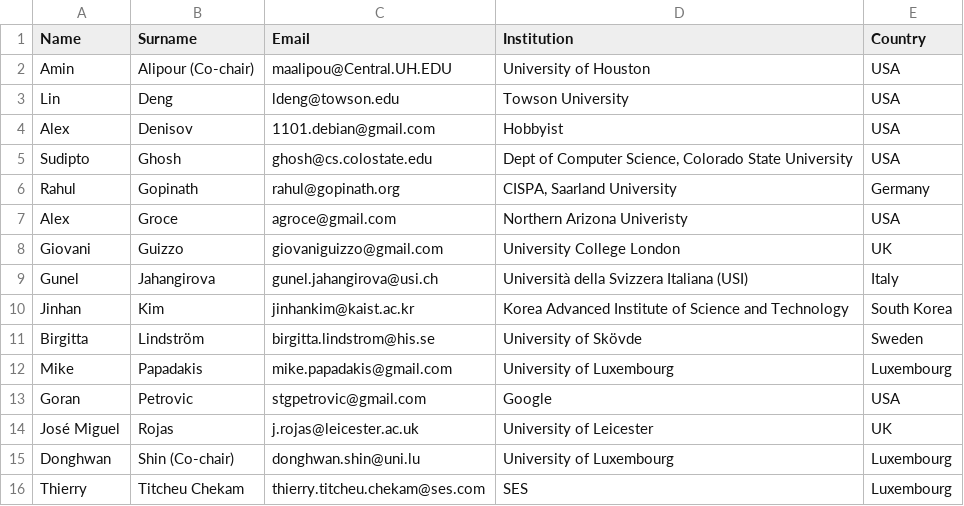
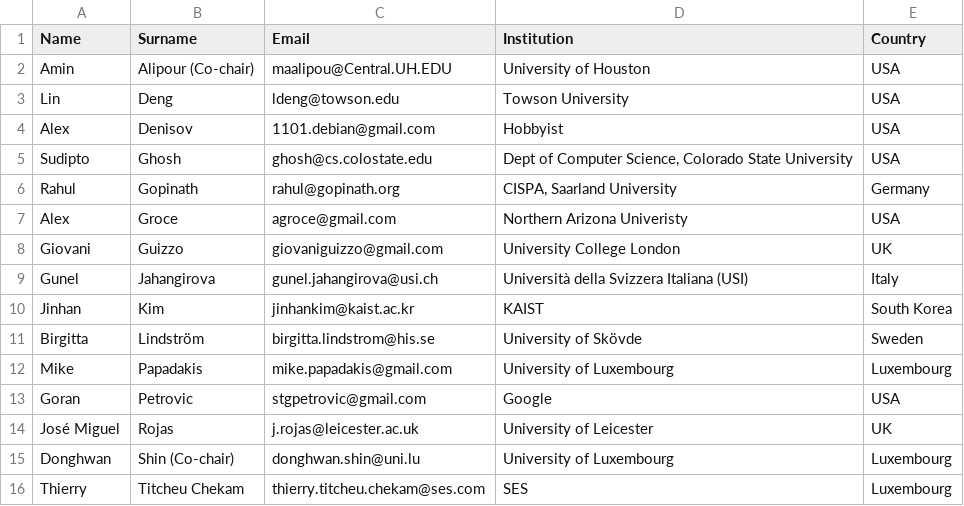
Before and after one commit to mutation-workshop/2024, a CSV file: _data/pc.csv, drawn as a sheet.

Commit message:
update PC list

```diff
--- a/_data/pc.csv
+++ b/_data/pc.csv
@@ -9,3 +9,3 @@ Giovani,Guizzo,giovaniguizzo@gmail.com,University College London,UK
 Gunel,Jahangirova,gunel.jahangirova@usi.ch,Università della Svizzera Italiana (USI),Italy
-Jinhan,Kim,jinhankim@kaist.ac.kr,Korea Advanced Institute of Science and Technology,South Korea
+Jinhan,Kim,jinhankim@kaist.ac.kr,KAIST,South Korea
 Birgitta,Lindström,birgitta.lindstrom@his.se,University of Skövde,Sweden
```
